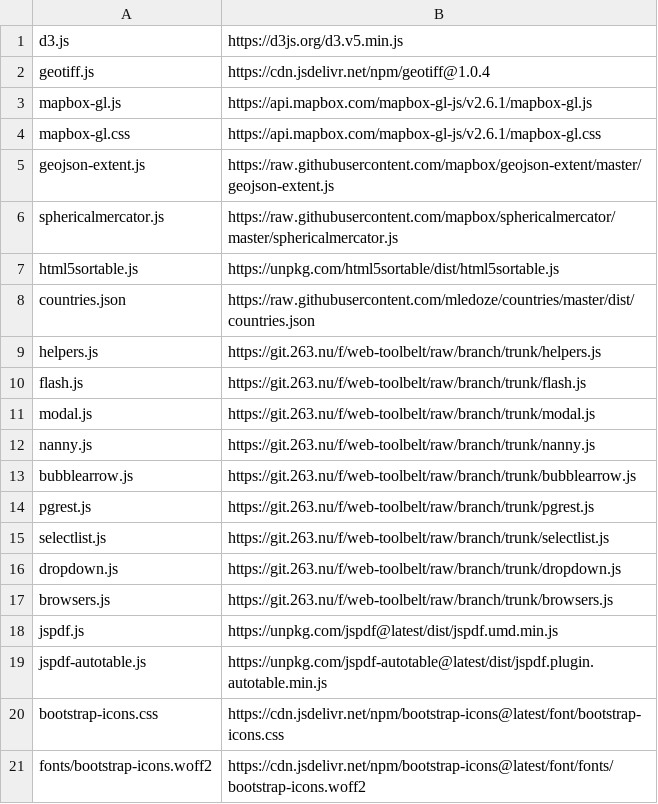
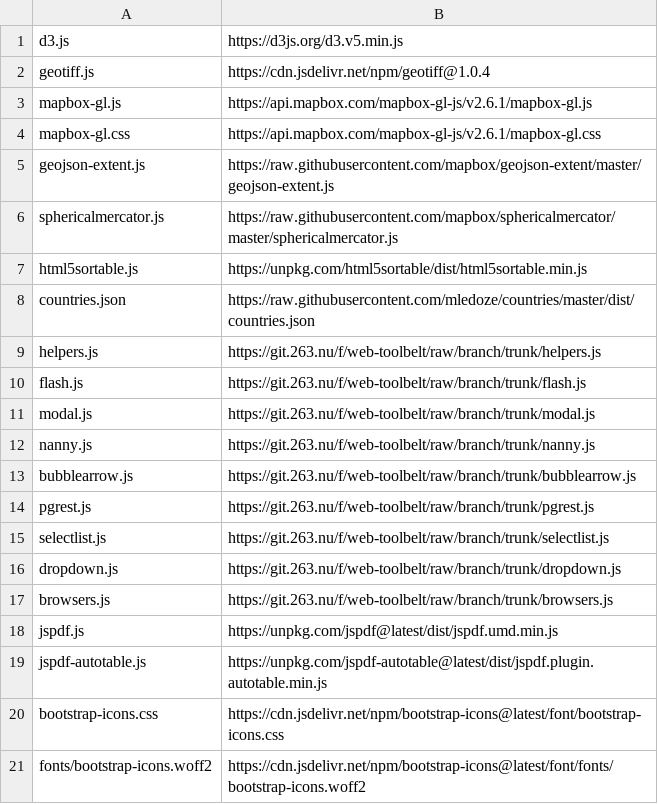
Before and after one commit to energyaccessexplorer/tool, a TSV file: dependencies.tsv, drawn as a sheet.

```diff
--- a/dependencies.tsv
+++ b/dependencies.tsv
@@ -6,3 +6,3 @@ geojson-extent.js	https://raw.githubusercontent.com/mapbox/geojson-extent/master
 sphericalmercator.js	https://raw.githubusercontent.com/mapbox/sphericalmercator/master/sphericalmercator.js
-html5sortable.js	https://unpkg.com/html5sortable/dist/html5sortable.js
+html5sortable.js	https://unpkg.com/html5sortable/dist/html5sortable.min.js
 countries.json	https://raw.githubusercontent.com/mledoze/countries/master/dist/countries.json
```
Also changed, not shown: 4 other files.
